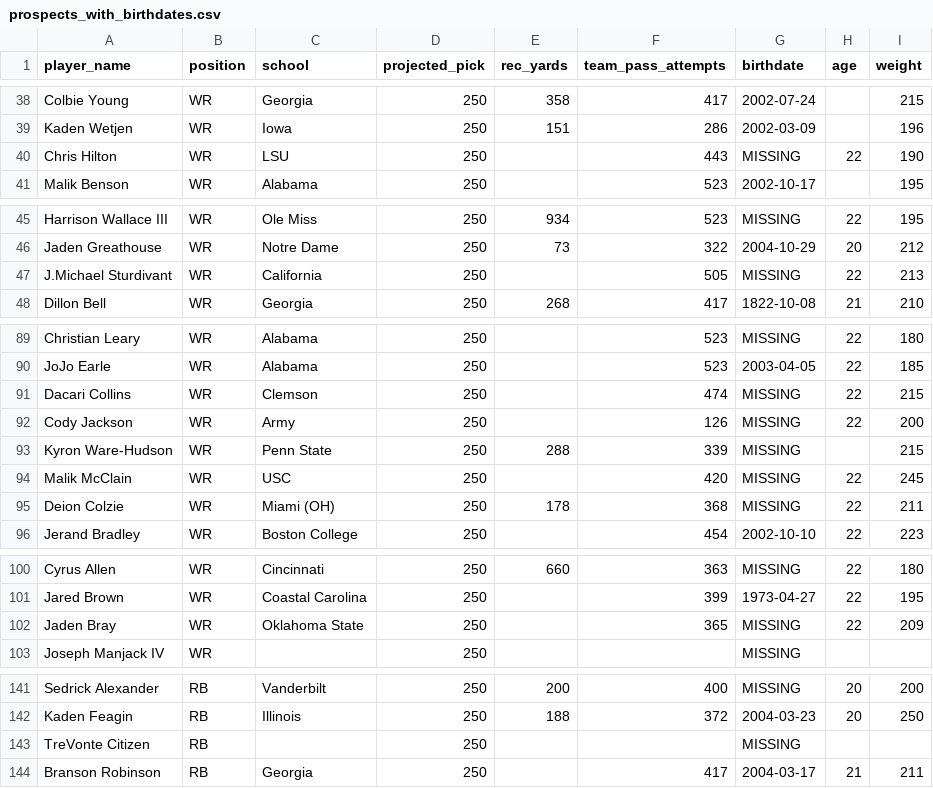
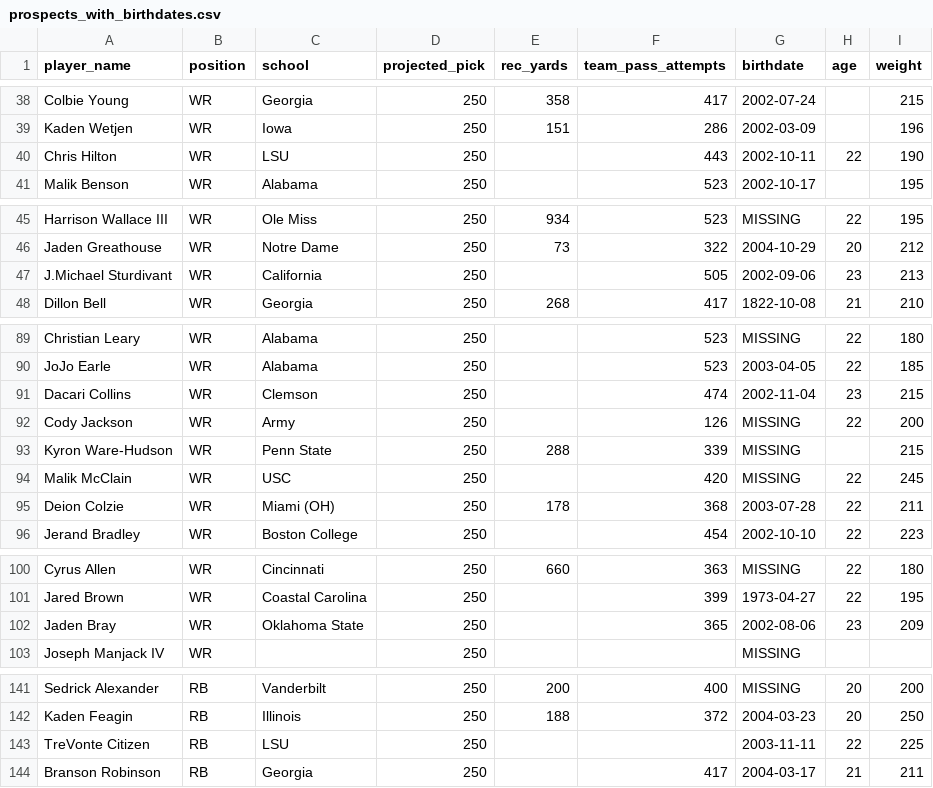
Before and after one commit to LavacheBeadsman/SlapModelV3, a CSV file: data/prospects_with_birthdates.csv, drawn as a sheet; only a part is shown, gaps mark what is left out; the diff covers the shown part only.

```diff
--- a/data/prospects_with_birthdates.csv
+++ b/data/prospects_with_birthdates.csv
@@ -39,3 +39,3 @@ Colbie Young,WR,Georgia,250,358,417,2002-07-24,,215
 Kaden Wetjen,WR,Iowa,250,151,286,2002-03-09,,196
-Chris Hilton,WR,LSU,250,,443,MISSING,22,190
+Chris Hilton,WR,LSU,250,,443,2002-10-11,22,190
 Malik Benson,WR,Alabama,250,,523,2002-10-17,,195
@@ -46,3 +46,3 @@ Harrison Wallace III,WR,Ole Miss,250,934,523,MISSING,22,195
 Jaden Greathouse,WR,Notre Dame,250,73,322,2004-10-29,20,212
-J.Michael Sturdivant,WR,California,250,,505,MISSING,22,213
+J.Michael Sturdivant,WR,California,250,,505,2002-09-06,23,213
 Dillon Bell,WR,Georgia,250,268,417,1822-10-08,21,210
@@ -90,3 +90,3 @@ Christian Leary,WR,Alabama,250,,523,MISSING,22,180
 JoJo Earle,WR,Alabama,250,,523,2003-04-05,22,185
-Dacari Collins,WR,Clemson,250,,474,MISSING,22,215
+Dacari Collins,WR,Clemson,250,,474,2002-11-04,23,215
 Cody Jackson,WR,Army,250,,126,MISSING,22,200
@@ -94,3 +94,3 @@ Kyron Ware-Hudson,WR,Penn State,250,288,339,MISSING,,215
 Malik McClain,WR,USC,250,,420,MISSING,22,245
-Deion Colzie,WR,Miami (OH),250,178,368,MISSING,22,211
+Deion Colzie,WR,Miami (OH),250,178,368,2003-07-28,22,211
 Jerand Bradley,WR,Boston College,250,,454,2002-10-10,22,223
@@ -101,3 +101,3 @@ Cyrus Allen,WR,Cincinnati,250,660,363,MISSING,22,180
 Jared Brown,WR,Coastal Carolina,250,,399,1973-04-27,22,195
-Jaden Bray,WR,Oklahoma State,250,,365,MISSING,22,209
+Jaden Bray,WR,Oklahoma State,250,,365,2002-08-06,23,209
 Joseph Manjack IV,WR,,250,,,MISSING,,
@@ -142,3 +142,3 @@ Sedrick Alexander,RB,Vanderbilt,250,200,400,MISSING,20,200
 Kaden Feagin,RB,Illinois,250,188,372,2004-03-23,20,250
-TreVonte Citizen,RB,,250,,,MISSING,,
+TreVonte Citizen,RB,LSU,250,,,2003-11-11,22,225
 Branson Robinson,RB,Georgia,250,,417,2004-03-17,21,211
```
Also changed, not shown: 37 edited cells elsewhere in this file, data/prospects_final.csv.
